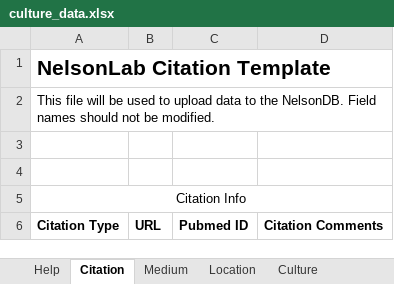
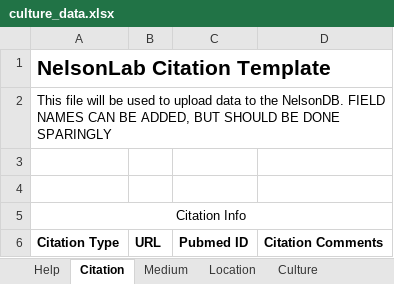
Before and after one commit to slin63/django_NelsonDB, an Excel workbook: media/culture_data.xlsx, sheet Citation, drawn as a sheet; values as stored, in another font and other column widths than the file's, no borders; the diff names each change by its address in the sheet, - before the commit and + after, or states it on an @@ line.

```diff
--- a/media/culture_data.xlsx (sheet Citation)
+++ b/media/culture_data.xlsx (sheet Citation)
-A2: …the NelsonDB. Field names should not be modified.
+A2: …the NelsonDB. FIELD NAMES CAN BE ADDED, BUT SHOULD BE DONE SPARINGLY
```
Also changed, not shown: sheet Help, sheet Medium, sheet Location, sheet Culture, media/environment_data.xlsx, media/measurement_data.xlsx, 21 other files.
